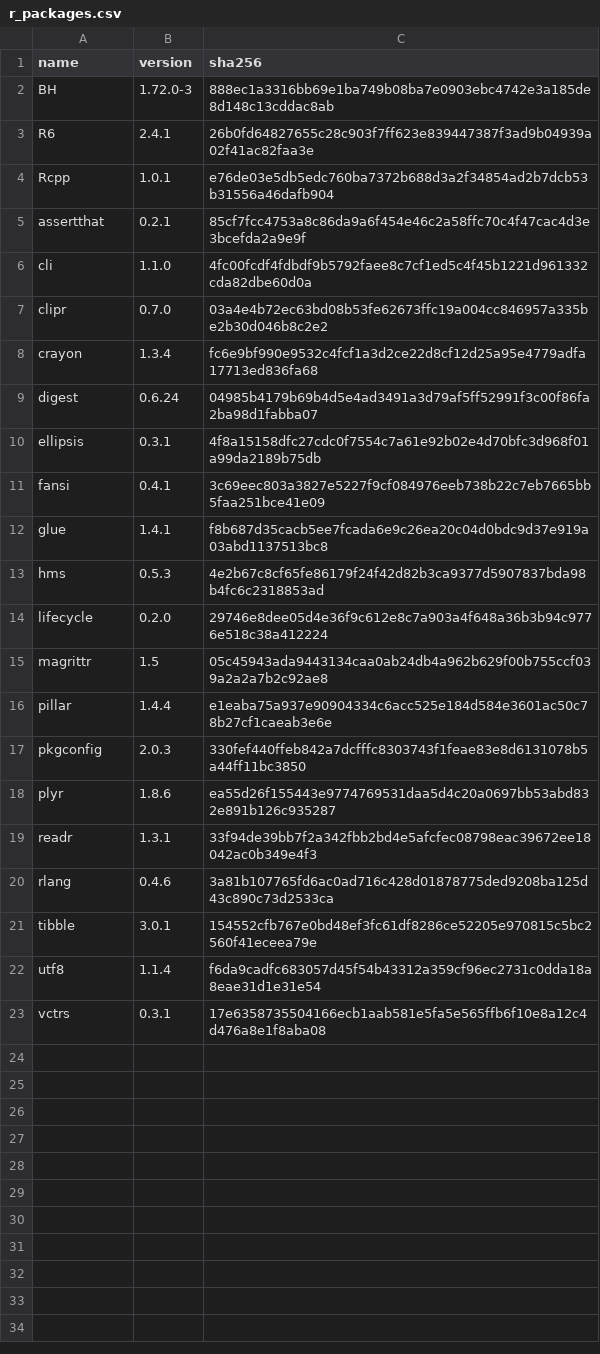
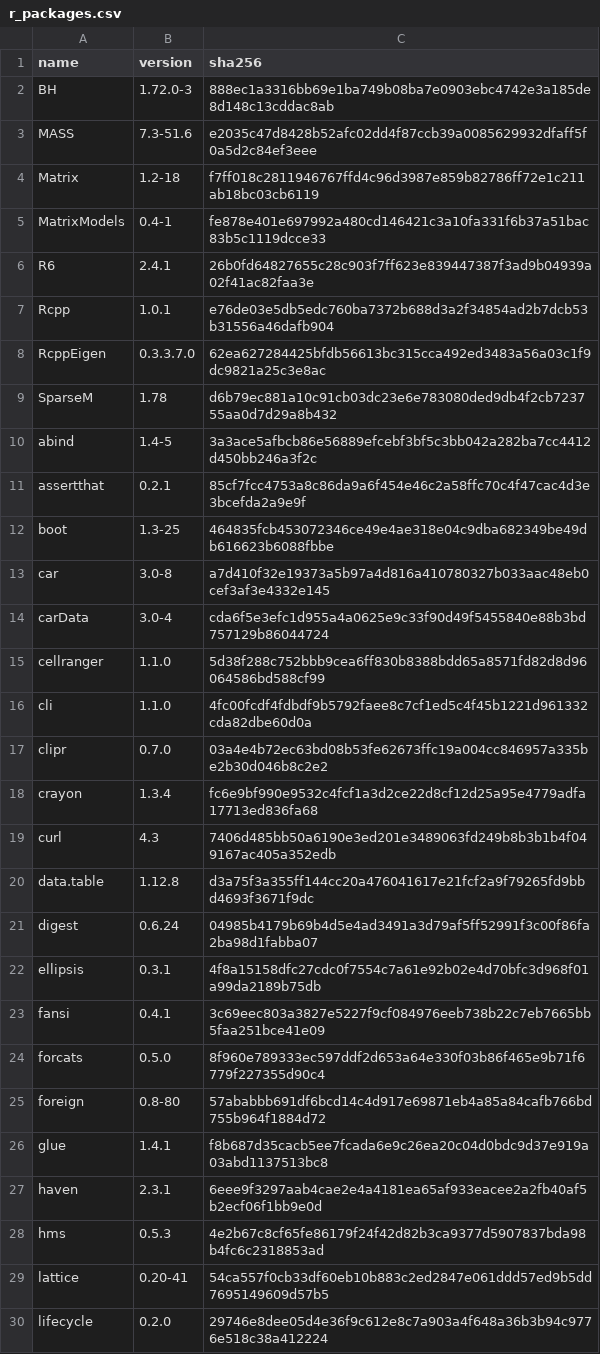
Before and after one commit to sophieball/toxicity-detector, a CSV file: r_packages.csv, drawn as a sheet; only a part is shown; the shorter side is filled out with more unchanged rows; the diff covers the shown part only; the diff names each change by its address in the sheet, - before the commit and + after, or states it on an @@ line.

```diff
--- a/r_packages.csv
+++ b/r_packages.csv
+row 3: MASS | 7.3-51.6 | e2035c47d8428b52afc02dd4f87ccb39a0085629932dfaff5f0a5d2c84ef3eee
+row 4: Matrix | 1.2-18 | f7ff018c2811946767ffd4c96d3987e859b82786ff72e1c211ab18bc03cb6119
+row 5: MatrixModels | 0.4-1 | fe878e401e697992a480cd146421c3a10fa331f6b37a51bac83b5c1119dcce33
+row 8: RcppEigen | 0.3.3.7.0 | 62ea627284425bfdb56613bc315cca492ed3483a56a03c1f9dc9821a25c3e8ac
+row 9: SparseM | 1.78 | d6b79ec881a10c91cb03dc23e6e783080ded9db4f2cb723755aa0d7d29a8b432
+row 10: abind | 1.4-5 | 3a3ace5afbcb86e56889efcebf3bf5c3bb042a282ba7cc4412d450bb246a3f2c
+row 12: boot | 1.3-25 | 464835fcb453072346ce49e4ae318e04c9dba682349be49db616623b6088fbbe
+row 13: car | 3.0-8 | a7d410f32e19373a5b97a4d816a410780327b033aac48eb0cef3af3e4332e145
+row 14: carData | 3.0-4 | cda6f5e3efc1d955a4a0625e9c33f90d49f5455840e88b3bd757129b86044724
+row 15: cellranger | 1.1.0 | 5d38f288c752bbb9cea6ff830b8388bdd65a8571fd82d8d96064586bd588cf99
+row 19: curl | 4.3 | 7406d485bb50a6190e3ed201e3489063fd249b8b3b1b4f049167ac405a352edb
+row 20: data.table | 1.12.8 | d3a75f3a355ff144cc20a476041617e21fcf2a9f79265fd9bbd4693f3671f9dc
+row 24: forcats | 0.5.0 | 8f960e789333ec597ddf2d653a64e330f03b86f465e9b71f6779f227355d90c4
+row 25: foreign | 0.8-80 | 57ababbb691df6bcd14c4d917e69871eb4a85a84cafb766bd755b964f1884d72
+row 27: haven | 2.3.1 | 6eee9f3297aab4cae2e4a4181ea65af933eacee2a2fb40af5b2ecf06f1bb9e0d
+row 29: lattice | 0.20-41 | 54ca557f0cb33df60eb10b883c2ed2847e061ddd57ed9b5dd7695149609d57b5
```
Also changed, not shown: 22 added rows elsewhere in this file, 7 other files.
